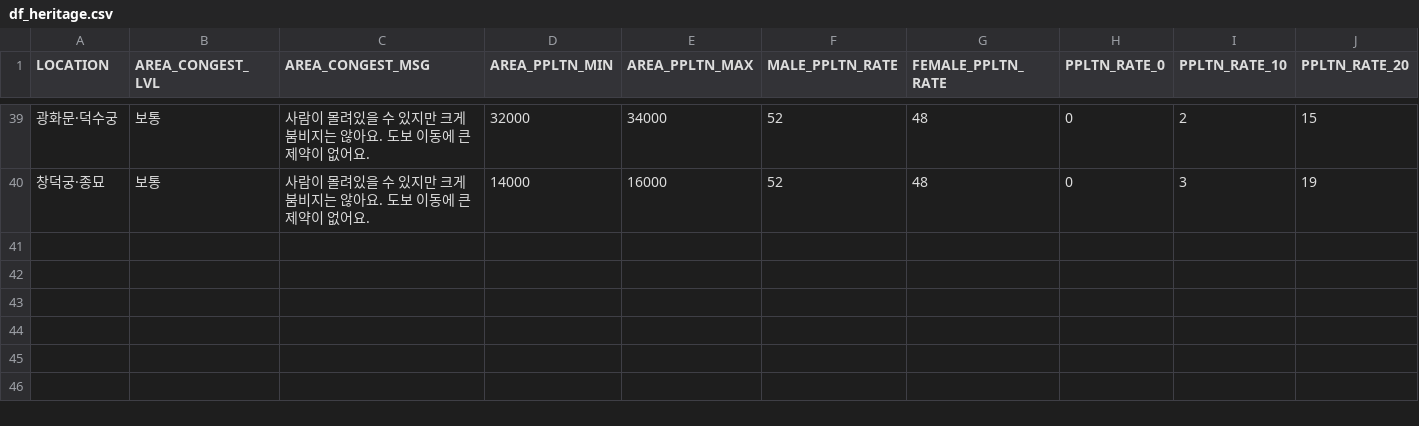
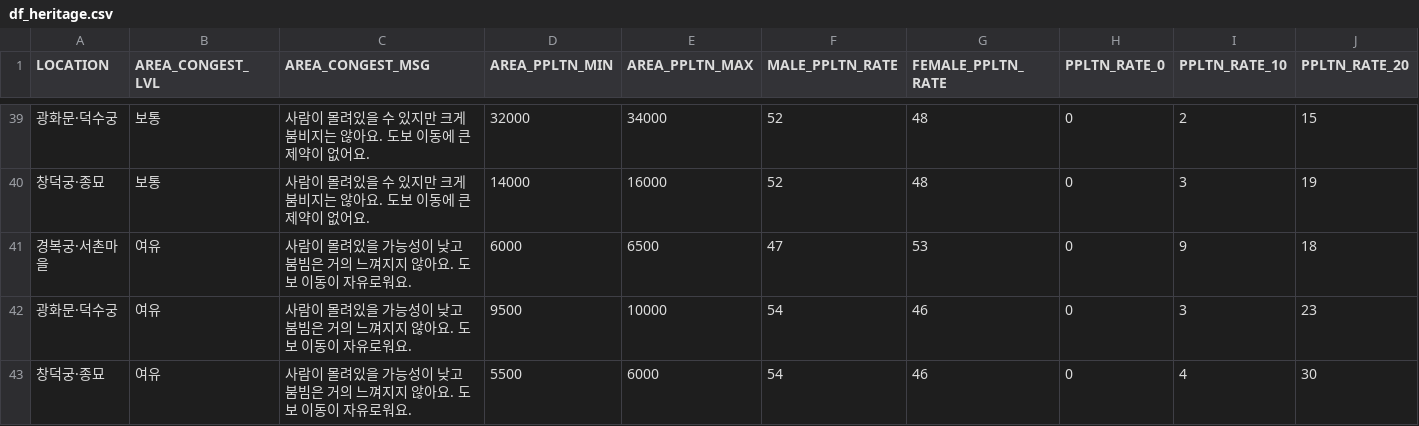
Before and after one commit to portion-jack/seoul_city_data_api, a CSV file: raw_data/df_heritage.csv, drawn as a sheet; only a part is shown, gaps mark what is left out; rows hold the shown columns only; the diff names each change by its address in the sheet, - before the commit and + after, or states it on an @@ line.

```diff
--- a/raw_data/df_heritage.csv
+++ b/raw_data/df_heritage.csv
+row 41: 경복궁·서촌마을 | 여유 | 사람이 몰려있을 가능성이 낮고 붐빔은 거의 느껴지지 않아요. 도보 이동이 자유로워요. | 6000 | 6500 | 47 | 53 | 0 | 9 | 18
+row 42: 광화문·덕수궁 | 여유 | 사람이 몰려있을 가능성이 낮고 붐빔은 거의 느껴지지 않아요. 도보 이동이 자유로워요. | 9500 | 10000 | 54 | 46 | 0 | 3 | 23
+row 43: 창덕궁·종묘 | 여유 | 사람이 몰려있을 가능성이 낮고 붐빔은 거의 느껴지지 않아요. 도보 이동이 자유로워요. | 5500 | 6000 | 54 | 46 | 0 | 4 | 30
```
Also changed, not shown: raw_data/df_com_main.csv, raw_data/df_park.csv, 2 other files.
